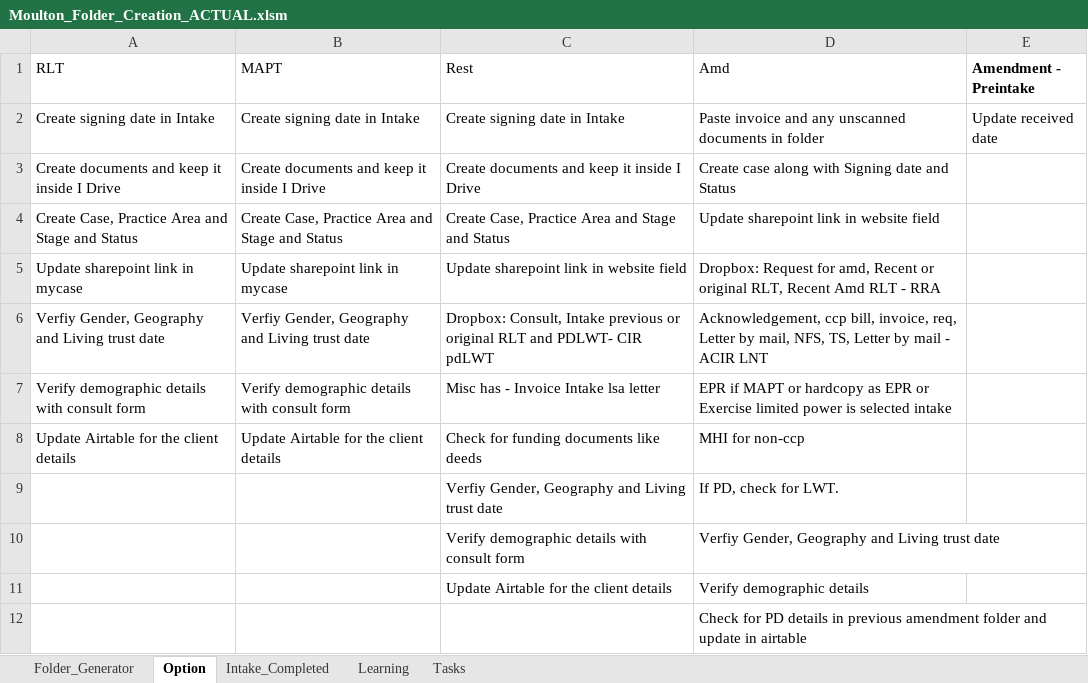
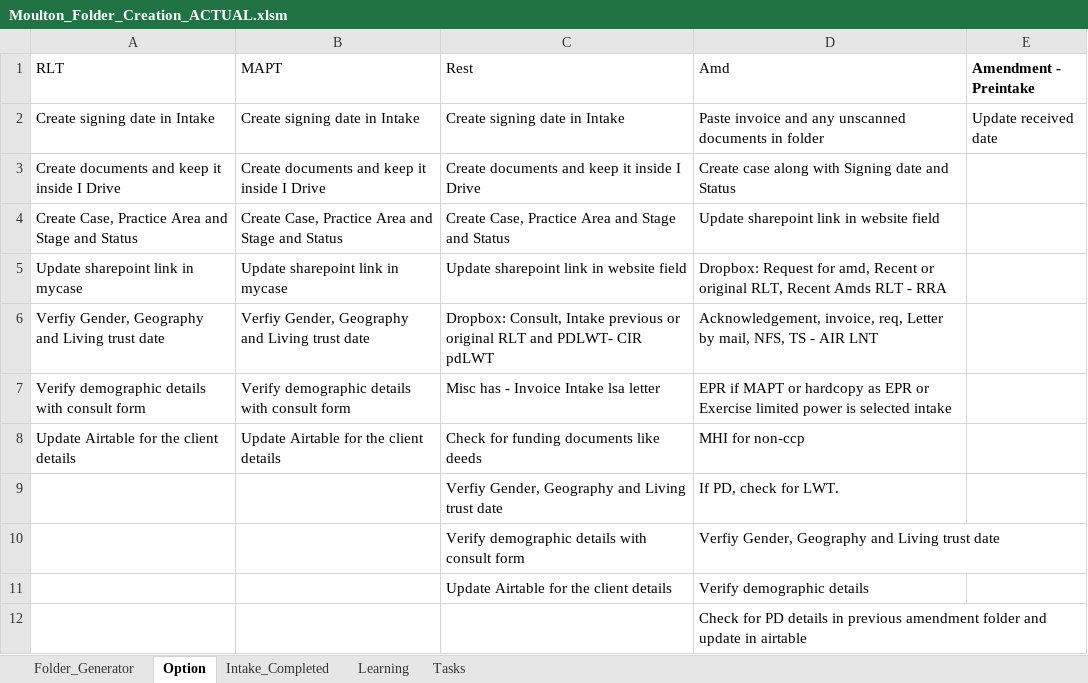
Before and after one commit to vsjanani/Miscellaneous_Technologies, an Excel workbook: moulton/Moulton_Folder_Creation_ACTUAL.xlsm, sheet Option, drawn as a sheet; values as stored, in another font and other column widths than the file's, no borders; table styles not drawn; the diff names each change by its address in the sheet, - before the commit and + after, or states it on an @@ line.

```diff
--- a/moulton/Moulton_Folder_Creation_ACTUAL.xlsm (sheet Option)
+++ b/moulton/Moulton_Folder_Creation_ACTUAL.xlsm (sheet Option)
-D5 (Amd): …RLT, Recent Amd RLT -…
+D5 (Amd): …RLT, Recent Amds RLT -…
-D6 (Amd): Acknowledgement, ccp bill, invoice, req, Letter by mail, NFS, TS, Letter by mail - ACIR LNT
+D6 (Amd): Acknowledgement, invoice, req, Letter by mail, NFS, TS - AIR LNT
```
Also changed, not shown: sheet Intake_Completed, sheet Folder_Generator, sheet Tasks, sheet Learning, hidden cells, charts or pictures.
